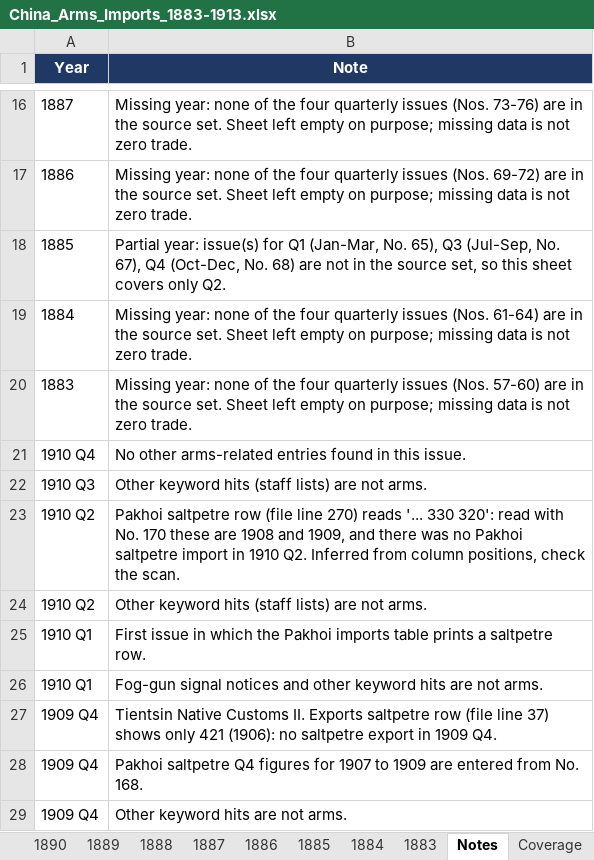
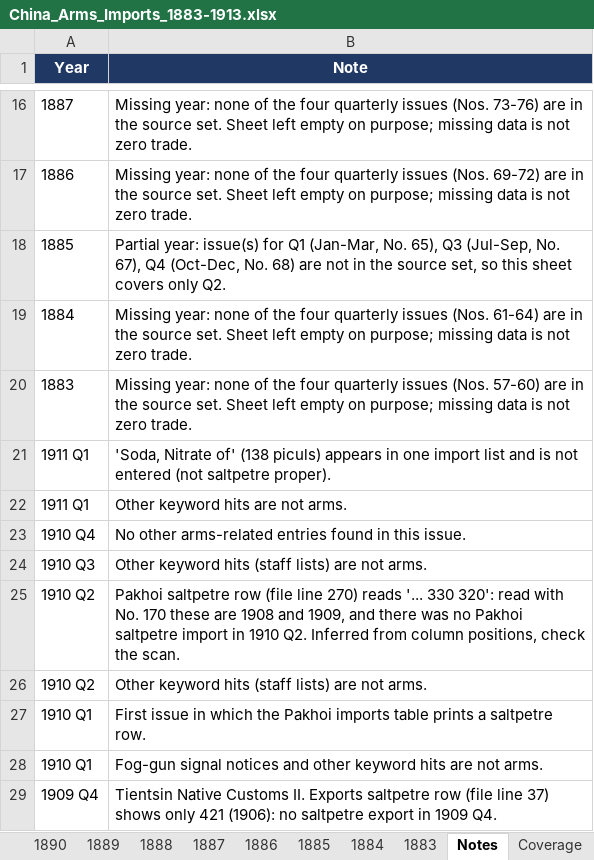
Before and after one commit to hinsonyuen/PATH-Hinson-Work-, an Excel workbook: china/workbooks/China_Arms_Imports_1883-1913.xlsx, sheet Notes, drawn as a sheet; only a part is shown, gaps mark what is left out; the shorter side is filled out with more unchanged rows; values as stored, in another font and other column widths than the file's, no borders; the diff names each change by its address in the sheet, - before the commit and + after, or states it on an @@ line.

```diff
--- a/china/workbooks/China_Arms_Imports_1883-1913.xlsx (sheet Notes)
+++ b/china/workbooks/China_Arms_Imports_1883-1913.xlsx (sheet Notes)
+row 21: 1911 Q1 | 'Soda, Nitrate of' (138 piculs) appears in one import list and is not entered (not saltpetre proper).
+row 22: 1911 Q1 | Other keyword hits are not arms.
```
Also changed, not shown: sheet 1911, sheet Coverage, china/workbooks/China_Arms_Exports_1883-1913.xlsx, 2 other files.
